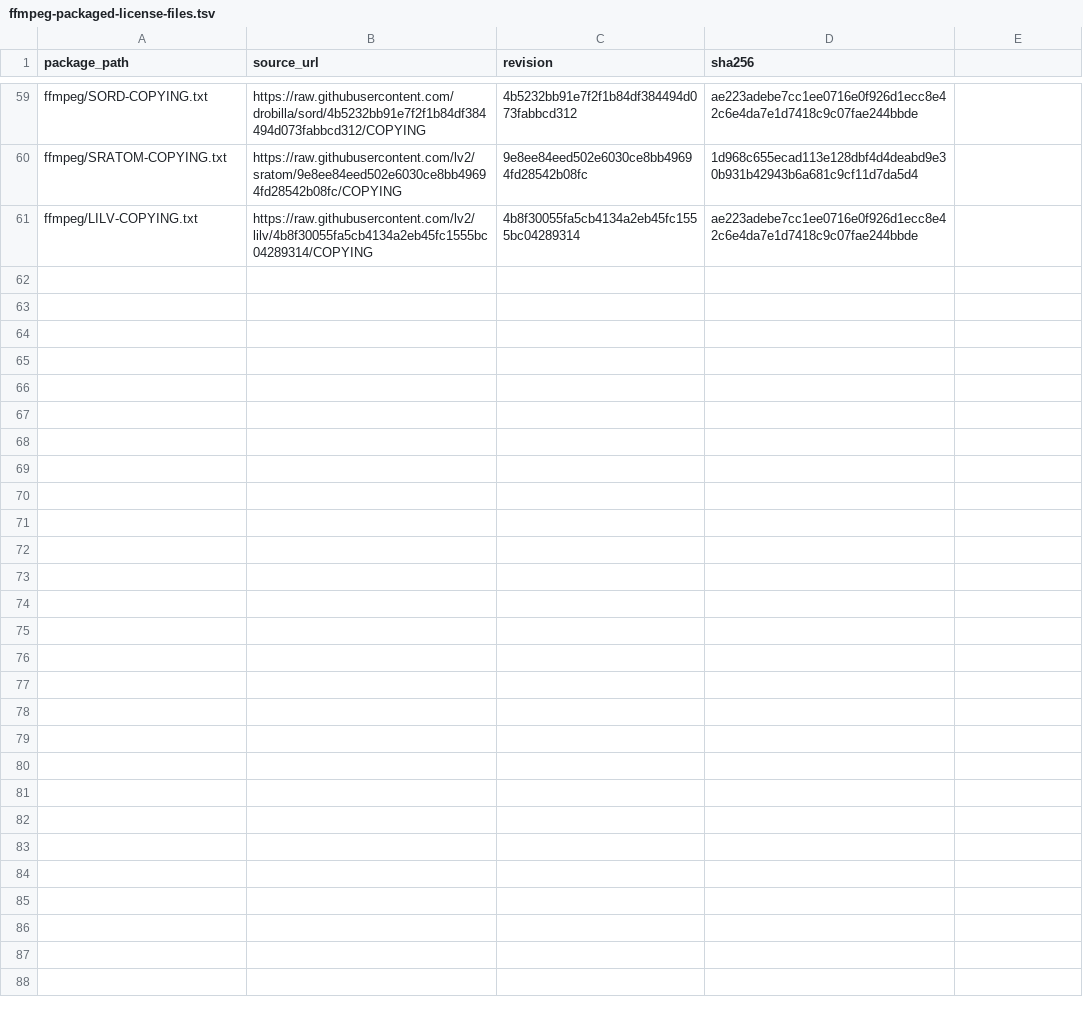
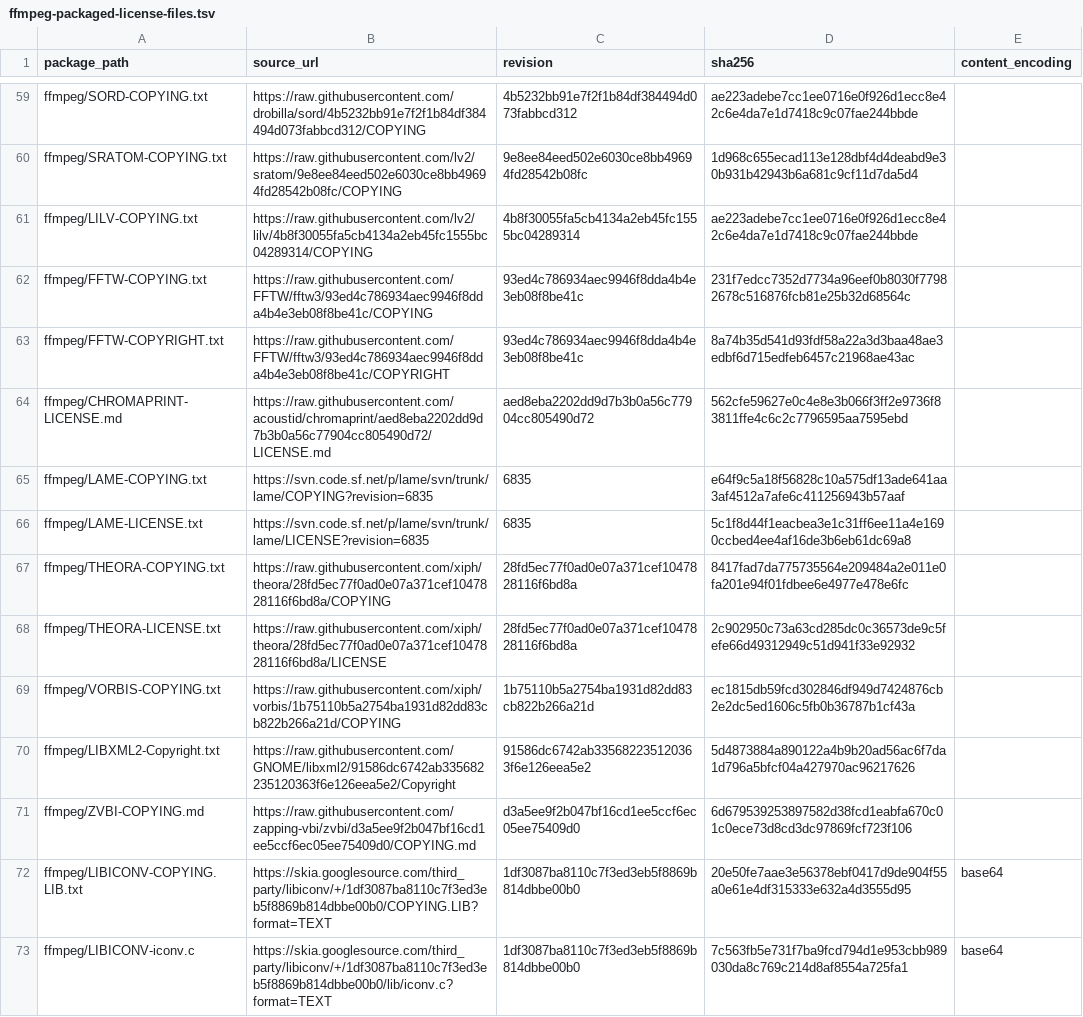
Before and after one commit to seabAu/Splicr, a TSV file: packaging/windows/ffmpeg-packaged-license-files.tsv, drawn as a sheet; only a part is shown, gaps mark what is left out; the diff covers the shown part only.

Commit message:
Advance FFmpeg audit through font stack

```diff
--- a/packaging/windows/ffmpeg-packaged-license-files.tsv
+++ b/packaging/windows/ffmpeg-packaged-license-files.tsv
@@ -1 +1 @@
-package_path	source_url	revision	sha256
+package_path	source_url	revision	sha256	content_encoding
@@ -61 +61,13 @@ ffmpeg/SRATOM-COPYING.txt	https://raw.githubusercontent.com/lv2/sratom/9e8ee84ee
 ffmpeg/LILV-COPYING.txt	https://raw.githubusercontent.com/lv2/lilv/4b8f30055fa5cb4134a2eb45fc1555bc04289314/COPYING	4b8f30055fa5cb4134a2eb45fc1555bc04289314	ae223adebe7cc1ee0716e0f926d1ecc8e42c6e4da7e1d7418c9c07fae244bbde
+ffmpeg/FFTW-COPYING.txt	https://raw.githubusercontent.com/FFTW/fftw3/93ed4c786934aec9946f8dda4b4e3eb08f8be41c/COPYING	93ed4c786934aec9946f8dda4b4e3eb08f8be41c	231f7edcc7352d7734a96eef0b8030f77982678c516876fcb81e25b32d68564c
+ffmpeg/FFTW-COPYRIGHT.txt	https://raw.githubusercontent.com/FFTW/fftw3/93ed4c786934aec9946f8dda4b4e3eb08f8be41c/COPYRIGHT	93ed4c786934aec9946f8dda4b4e3eb08f8be41c	8a74b35d541d93fdf58a22a3d3baa48ae3edbf6d715edfeb6457c21968ae43ac
+ffmpeg/CHROMAPRINT-LICENSE.md	https://raw.githubusercontent.com/acoustid/chromaprint/aed8eba2202dd9d7b3b0a56c77904cc805490d72/LICENSE.md	aed8eba2202dd9d7b3b0a56c77904cc805490d72	562cfe59627e0c4e8e3b066f3ff2e9736f83811ffe4c6c2c7796595aa7595ebd
+ffmpeg/LAME-COPYING.txt	https://svn.code.sf.net/p/lame/svn/trunk/lame/COPYING?revision=6835	6835	e64f9c5a18f56828c10a575df13ade641aa3af4512a7afe6c411256943b57aaf
+ffmpeg/LAME-LICENSE.txt	https://svn.code.sf.net/p/lame/svn/trunk/lame/LICENSE?revision=6835	6835	5c1f8d44f1eacbea3e1c31ff6ee11a4e1690ccbed4ee4af16de3b6eb61dc69a8
+ffmpeg/THEORA-COPYING.txt	https://raw.githubusercontent.com/xiph/theora/28fd5ec77f0ad0e07a371cef1047828116f6bd8a/COPYING	28fd5ec77f0ad0e07a371cef1047828116f6bd8a	8417fad7da775735564e209484a2e011e0fa201e94f01fdbee6e4977e478e6fc
+ffmpeg/THEORA-LICENSE.txt	https://raw.githubusercontent.com/xiph/theora/28fd5ec77f0ad0e07a371cef1047828116f6bd8a/LICENSE	28fd5ec77f0ad0e07a371cef1047828116f6bd8a	2c902950c73a63cd285dc0c36573de9c5fefe66d49312949c51d941f33e92932
+ffmpeg/VORBIS-COPYING.txt	https://raw.githubusercontent.com/xiph/vorbis/1b75110b5a2754ba1931d82dd83cb822b266a21d/COPYING	1b75110b5a2754ba1931d82dd83cb822b266a21d	ec1815db59fcd302846df949d7424876cb2e2dc5ed1606c5fb0b36787b1cf43a
+ffmpeg/LIBXML2-Copyright.txt	https://raw.githubusercontent.com/GNOME/libxml2/91586dc6742ab335682235120363f6e126eea5e2/Copyright	91586dc6742ab335682235120363f6e126eea5e2	5d4873884a890122a4b9b20ad56ac6f7da1d796a5bfcf04a427970ac96217626
+ffmpeg/ZVBI-COPYING.md	https://raw.githubusercontent.com/zapping-vbi/zvbi/d3a5ee9f2b047bf16cd1ee5ccf6ec05ee75409d0/COPYING.md	d3a5ee9f2b047bf16cd1ee5ccf6ec05ee75409d0	6d679539253897582d38fcd1eabfa670c01c0ece73d8cd3dc97869fcf723f106
+ffmpeg/LIBICONV-COPYING.LIB.txt	https://skia.googlesource.com/third_party/libiconv/+/1df3087ba8110c7f3ed3eb5f8869b814dbbe00b0/COPYING.LIB?format=TEXT	1df3087ba8110c7f3ed3eb5f8869b814dbbe00b0	20e50fe7aae3e56378ebf0417d9de904f55a0e61e4df315333e632a4d3555d95	base64
+ffmpeg/LIBICONV-iconv.c	https://skia.googlesource.com/third_party/libiconv/+/1df3087ba8110c7f3ed3eb5f8869b814dbbe00b0/lib/iconv.c?format=TEXT	1df3087ba8110c7f3ed3eb5f8869b814dbbe00b0	7c563fb5e731f7ba9fcd794d1e953cbb989030da8c769c214d8af8554a725fa1	base64
```
Also changed, not shown: 11 added rows elsewhere in this file, packaging/windows/ffmpeg-source-license-extra-paths.tsv, 15 other files.
